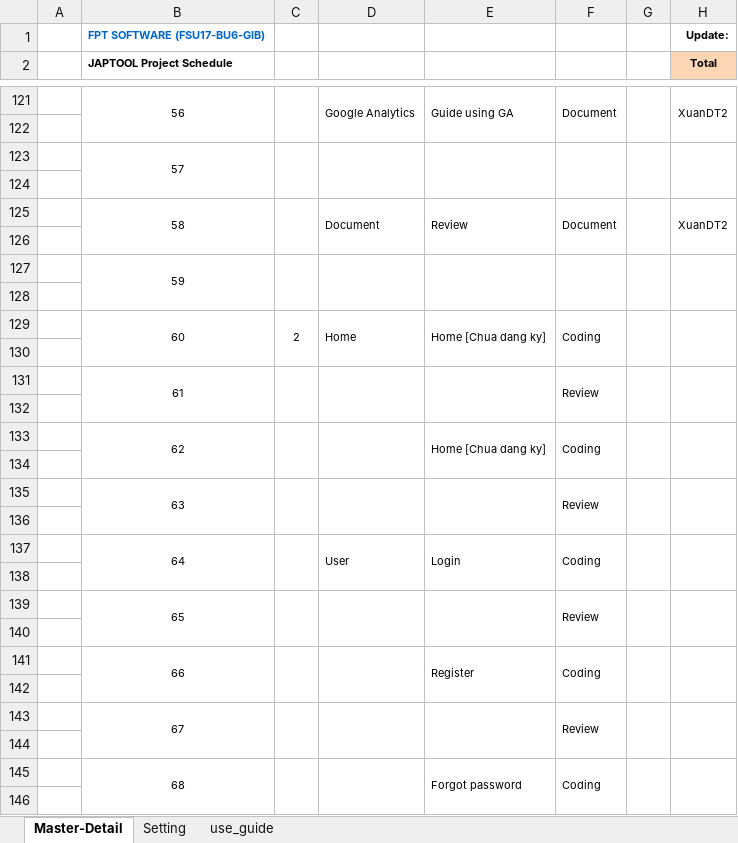
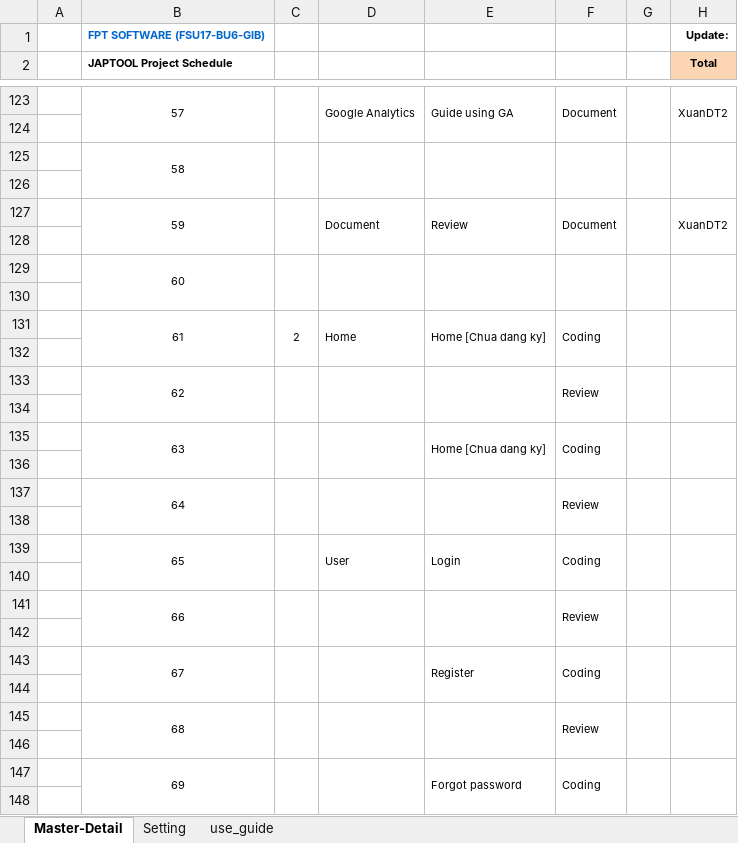
Before and after one commit to tugigroup/japtool, an Excel workbook: management/【JAPTOOL】Project Schedule Offshore.xlsx, sheet Master-Detail, drawn as a sheet; only a part is shown, gaps mark what is left out; values as stored, in another font and other column widths than the file's, no borders; conditional formats not drawn; addresses are those after the commit; the diff covers the shown part only; the diff names each change by its address in the sheet, - before the commit and + after, or states it on an @@ line.

```diff
--- a/management/【JAPTOOL】Project Schedule Offshore.xlsx (sheet Master-Detail)
+++ b/management/【JAPTOOL】Project Schedule Offshore.xlsx (sheet Master-Detail)
-B123 (JAPTOOL Project Schedule): 56
+B123 (JAPTOOL Project Schedule): 57
-B125 (JAPTOOL Project Schedule): 57
+B125 (JAPTOOL Project Schedule): 58
-B127 (JAPTOOL Project Schedule): 58
+B127 (JAPTOOL Project Schedule): 59
-B129 (JAPTOOL Project Schedule): 59
+B129 (JAPTOOL Project Schedule): 60
-B131 (JAPTOOL Project Schedule): 60
+B131 (JAPTOOL Project Schedule): 61
-B133 (JAPTOOL Project Schedule): 61
+B133 (JAPTOOL Project Schedule): 62
-B135 (JAPTOOL Project Schedule): 62
+B135 (JAPTOOL Project Schedule): 63
-B137 (JAPTOOL Project Schedule): 63
+B137 (JAPTOOL Project Schedule): 64
-B139 (JAPTOOL Project Schedule): 64
+B139 (JAPTOOL Project Schedule): 65
-B141 (JAPTOOL Project Schedule): 65
+B141 (JAPTOOL Project Schedule): 66
-B143 (JAPTOOL Project Schedule): 66
+B143 (JAPTOOL Project Schedule): 67
-B145 (JAPTOOL Project Schedule): 67
+B145 (JAPTOOL Project Schedule): 68
-B147 (JAPTOOL Project Schedule): 68
+B147 (JAPTOOL Project Schedule): 69
```
Also changed, not shown: 10 added rows, 8 removed rows and 59 edited cells elsewhere in this sheet, formulas that keep their value.
